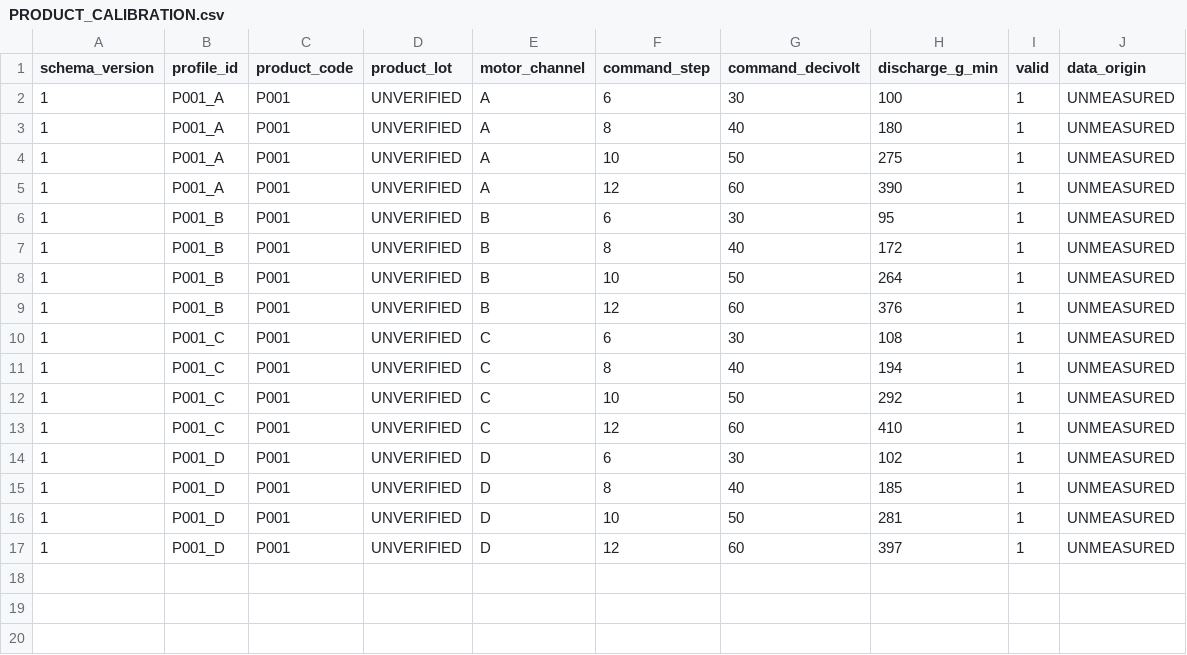
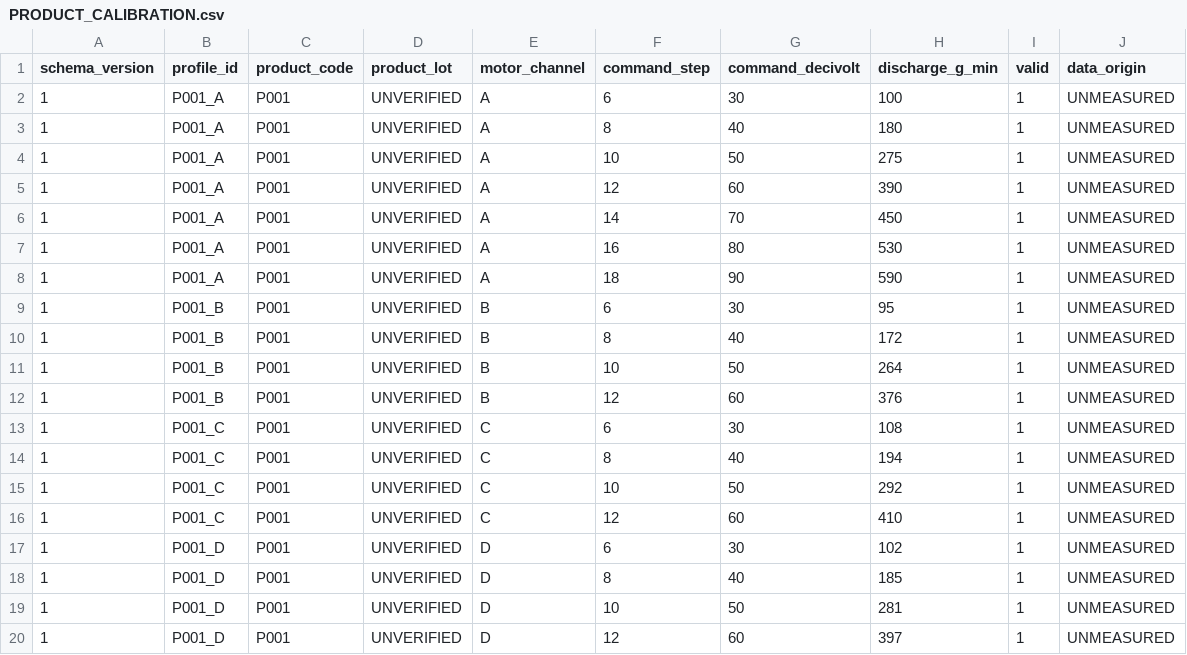
Before and after one commit to sihyun-noh/scale_with_esp_idf, a CSV file: product/dajilog_display/dajilog_p4_multi_board/boards/waveshare_7b/config/calibration/PRODUCT_CALIBRATION.csv, drawn as a sheet.

```diff
--- a/product/dajilog_display/dajilog_p4_multi_board/boards/waveshare_7b/config/calibration/PRODUCT_CALIBRATION.csv
+++ b/product/dajilog_display/dajilog_p4_multi_board/boards/waveshare_7b/config/calibration/PRODUCT_CALIBRATION.csv
@@ -5,2 +5,5 @@ schema_version,profile_id,product_code,product_lot,motor_channel,command_step,co
 1,P001_A,P001,UNVERIFIED,A,12,60,390,1,UNMEASURED
+1,P001_A,P001,UNVERIFIED,A,14,70,450,1,UNMEASURED
+1,P001_A,P001,UNVERIFIED,A,16,80,530,1,UNMEASURED
+1,P001_A,P001,UNVERIFIED,A,18,90,590,1,UNMEASURED
 1,P001_B,P001,UNVERIFIED,B,6,30,95,1,UNMEASURED
```
Also changed, not shown: 23 other files.
